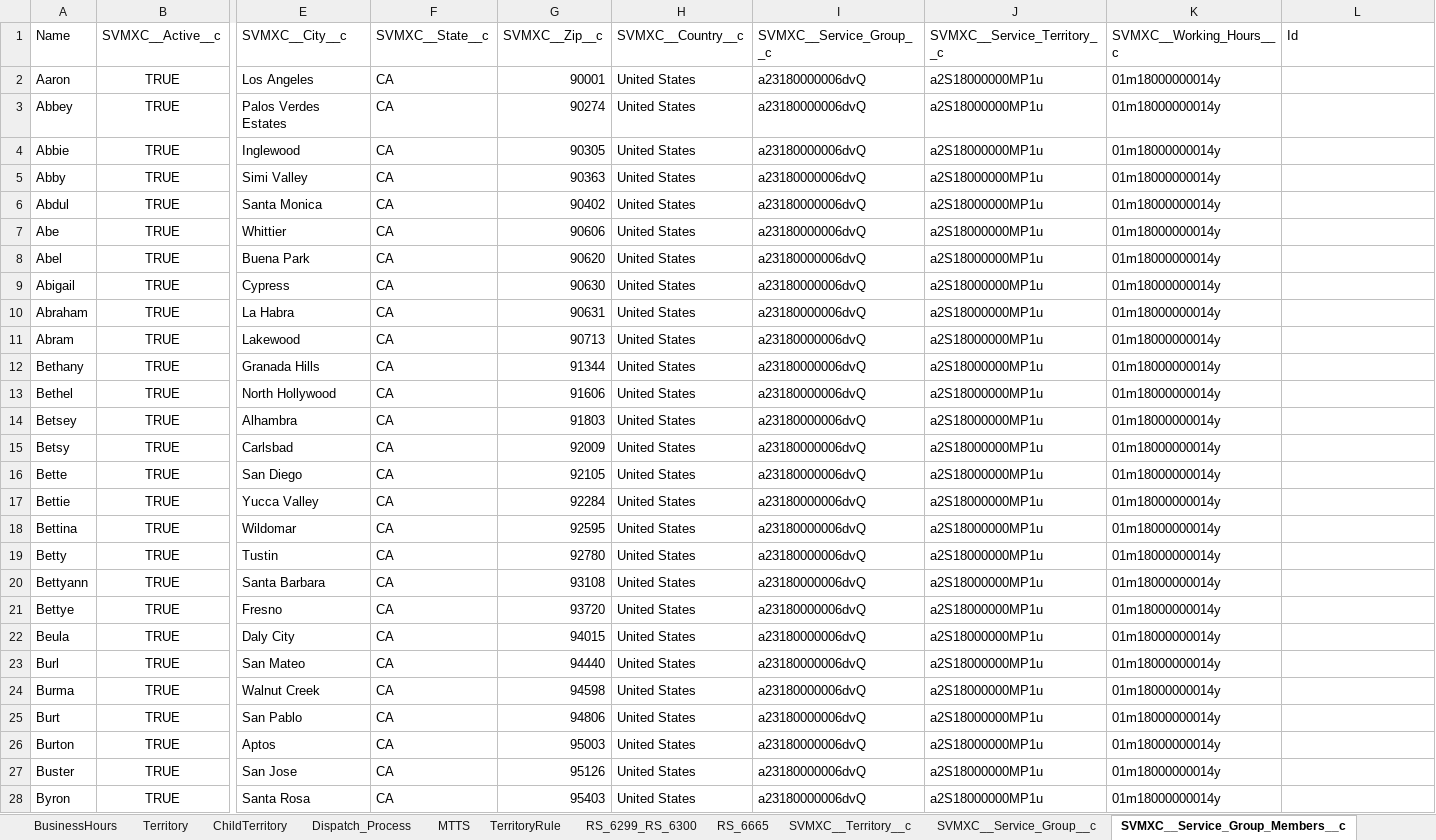
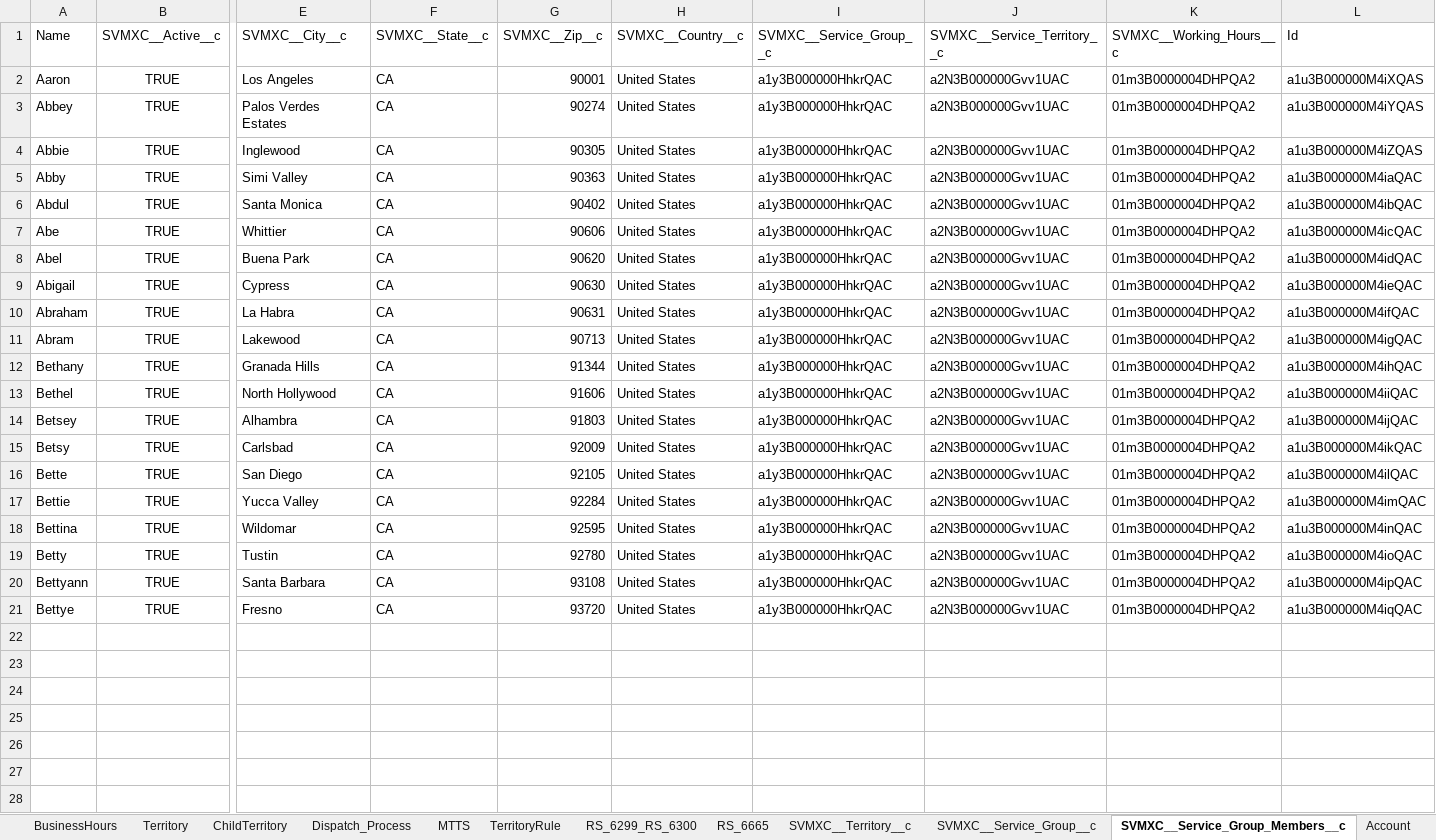
Before and after one commit to AbdulSvmx/Sahi_Project_Lightning, an Excel workbook: svmx/test_lab/test_cases/optimax/op_excleData/automation.xlsx, sheet SVMXC__Service_Group_Members__c, drawn as a sheet; only a part is shown, gaps mark what is left out; values as stored, in another font and other column widths than the file's, no borders; rows hold the shown columns only; the diff covers the shown part only; the diff names each change by its address in the sheet, - before the commit and + after, or states it on an @@ line.

Commit message:
working on expertise creation & updated the automation

```diff
--- a/svmx/test_lab/test_cases/optimax/op_excleData/automation.xlsx (sheet SVMXC__Service_Group_Members__c)
+++ b/svmx/test_lab/test_cases/optimax/op_excleData/automation.xlsx (sheet SVMXC__Service_Group_Members__c)
+sheet tab: Account
-I2:I21 (SVMXC__Service_Group__c): a23180000006dvQ
+I2:I21 (SVMXC__Service_Group__c): a1y3B000000HhkrQAC
-J2:J21 (SVMXC__Service_Territory__c): a2S18000000MP1u
+J2:J21 (SVMXC__Service_Territory__c): a2N3B000000Gvv1UAC
-K2:K21 (SVMXC__Working_Hours__c): 01m18000000014y
+K2:K21 (SVMXC__Working_Hours__c): 01m3B0000004DHPQA2
-L2 (Id): (empty)
+L2 (Id): a1u3B000000M4iXQAS
-L3 (Id): (empty)
+L3 (Id): a1u3B000000M4iYQAS
-L4 (Id): (empty)
+L4 (Id): a1u3B000000M4iZQAS
-L5 (Id): (empty)
+L5 (Id): a1u3B000000M4iaQAC
-L6 (Id): (empty)
+L6 (Id): a1u3B000000M4ibQAC
-L7 (Id): (empty)
+L7 (Id): a1u3B000000M4icQAC
-L8 (Id): (empty)
+L8 (Id): a1u3B000000M4idQAC
-L9 (Id): (empty)
+L9 (Id): a1u3B000000M4ieQAC
-L10 (Id): (empty)
+L10 (Id): a1u3B000000M4ifQAC
-L11 (Id): (empty)
+L11 (Id): a1u3B000000M4igQAC
-L12 (Id): (empty)
+L12 (Id): a1u3B000000M4ihQAC
-L13 (Id): (empty)
+L13 (Id): a1u3B000000M4iiQAC
-L14 (Id): (empty)
+L14 (Id): a1u3B000000M4ijQAC
-L15 (Id): (empty)
+L15 (Id): a1u3B000000M4ikQAC
-L16 (Id): (empty)
+L16 (Id): a1u3B000000M4ilQAC
-L17 (Id): (empty)
+L17 (Id): a1u3B000000M4imQAC
-L18 (Id): (empty)
+L18 (Id): a1u3B000000M4inQAC
-L19 (Id): (empty)
+L19 (Id): a1u3B000000M4ioQAC
-L20 (Id): (empty)
+L20 (Id): a1u3B000000M4ipQAC
-L21 (Id): (empty)
+L21 (Id): a1u3B000000M4iqQAC
-row 22: Beula | TRUE | Daly City | CA | 94015 | United States | a23180000006dvQ | a2S18000000MP1u | 01m18000000014y
-row 23: Burl | TRUE | San Mateo | CA | 94440 | United States | a23180000006dvQ | a2S18000000MP1u | 01m18000000014y
-row 24: Burma | TRUE | Walnut Creek | CA | 94598 | United States | a23180000006dvQ | a2S18000000MP1u | 01m18000000014y
-row 25: Burt | TRUE | San Pablo | CA | 94806 | United States | a23180000006dvQ | a2S18000000MP1u | 01m18000000014y
-row 26: Burton | TRUE | Aptos | CA | 95003 | United States | a23180000006dvQ | a2S18000000MP1u | 01m18000000014y
-row 27: Buster | TRUE | San Jose | CA | 95126 | United States | a23180000006dvQ | a2S18000000MP1u | 01m18000000014y
-row 28: Byron | TRUE | Santa Rosa | CA | 95403 | United States | a23180000006dvQ | a2S18000000MP1u | 01m18000000014y
```
Also changed, not shown: 73 removed rows elsewhere in this sheet, sheet SVMXC__Skill__c, sheet SVMXC__Service_Group__c, sheet SVMXC__Territory__c, other sheet tabs, 1 other file.
